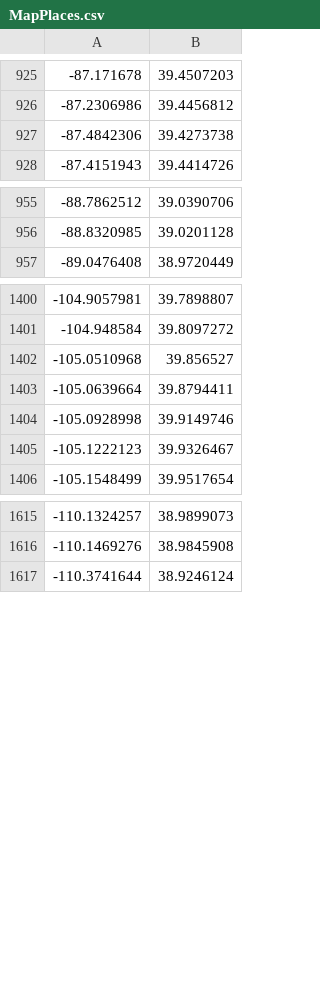
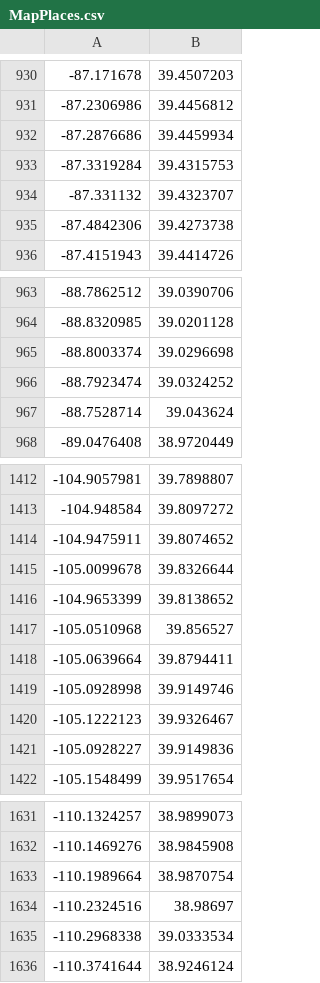
Before and after one commit to efinkg/Map, a CSV file: MapPlaces.csv, drawn as a sheet; only a part is shown, gaps mark what is left out; the diff covers the shown part only.

```diff
--- a/MapPlaces.csv
+++ b/MapPlaces.csv
@@ -926,2 +931,5 @@
 -87.2306986,39.4456812
+-87.2876686,39.4459934
+-87.3319284,39.4315753
+-87.331132,39.4323707
 -87.4842306,39.4273738
@@ -956,2 +964,5 @@
 -88.8320985,39.0201128
+-88.8003374,39.0296698
+-88.7923474,39.0324252
+-88.7528714,39.043624
 -89.0476408,38.9720449
@@ -1401,2 +1413,5 @@
 -104.948584,39.8097272
+-104.9475911,39.8074652
+-105.0099678,39.8326644
+-104.9653399,39.8138652
 -105.0510968,39.856527
@@ -1405,2 +1420,3 @@
 -105.1222123,39.9326467
+-105.0928227,39.9149836
 -105.1548499,39.9517654
@@ -1616,2 +1632,5 @@
 -110.1469276,38.9845908
+-110.1989664,38.9870754
+-110.2324516,38.98697
+-110.2968338,39.0333534
 -110.3741644,38.9246124
```
Also changed, not shown: 16 added rows, 29 removed rows and 2 moved rows elsewhere in this file, 5 other files.
